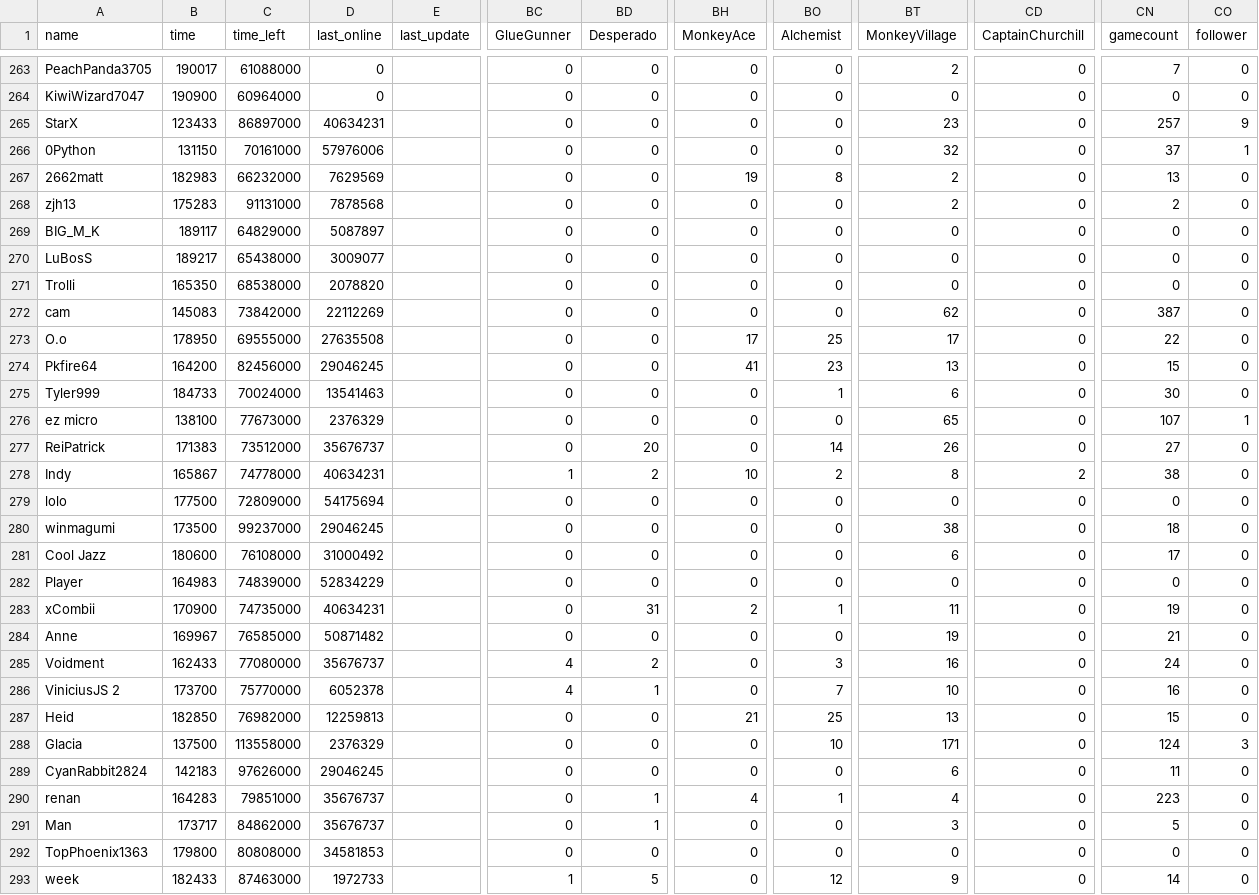
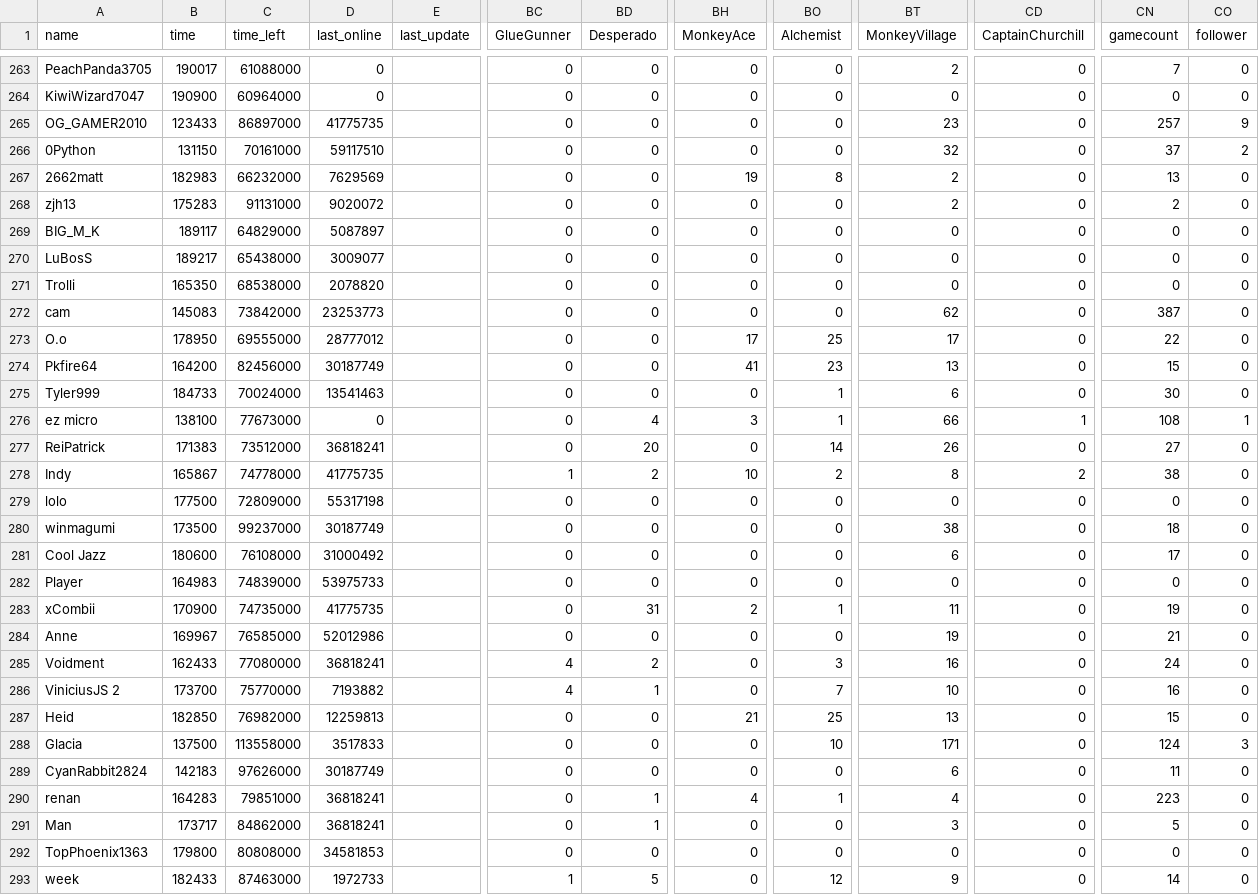
Before and after one commit to ducanup01/btd6race, a CSV file: race_leaderboard.csv, drawn as a sheet; only a part is shown, gaps mark what is left out; the diff covers the shown part only; the diff names each change by its address in the sheet, - before the commit and + after, or states it on an @@ line.

Commit message:
automatic updater

```diff
--- a/race_leaderboard.csv
+++ b/race_leaderboard.csv
-A265 (name): StarX
+A265 (name): OG_GAMER2010
-D265 (last_online): 40634231
+D265 (last_online): 41775735
-D266 (last_online): 57976006
+D266 (last_online): 59117510
-CO266 (follower): 1
+CO266 (follower): 2
-D268 (last_online): 7878568
+D268 (last_online): 9020072
-D272 (last_online): 22112269
+D272 (last_online): 23253773
-D273 (last_online): 27635508
+D273 (last_online): 28777012
-D274 (last_online): 29046245
+D274 (last_online): 30187749
-D276 (last_online): 2376329
+D276 (last_online): 0
-BD276 (Desperado): 0
+BD276 (Desperado): 4
-BH276 (MonkeyAce): 0
+BH276 (MonkeyAce): 3
-BO276 (Alchemist): 0
+BO276 (Alchemist): 1
-BT276 (MonkeyVillage): 65
+BT276 (MonkeyVillage): 66
-CD276 (CaptainChurchill): 0
+CD276 (CaptainChurchill): 1
-CN276 (gamecount): 107
+CN276 (gamecount): 108
-D277 (last_online): 35676737
+D277 (last_online): 36818241
-D278 (last_online): 40634231
+D278 (last_online): 41775735
-D279 (last_online): 54175694
+D279 (last_online): 55317198
-D280 (last_online): 29046245
+D280 (last_online): 30187749
-D282 (last_online): 52834229
+D282 (last_online): 53975733
-D283 (last_online): 40634231
+D283 (last_online): 41775735
-D284 (last_online): 50871482
+D284 (last_online): 52012986
-D285 (last_online): 35676737
+D285 (last_online): 36818241
-D286 (last_online): 6052378
+D286 (last_online): 7193882
-D288 (last_online): 2376329
+D288 (last_online): 3517833
-D289 (last_online): 29046245
+D289 (last_online): 30187749
-D290:D291 (last_online): 35676737
+D290:D291 (last_online): 36818241
```
Also changed, not shown: 134 edited cells elsewhere in this file.
